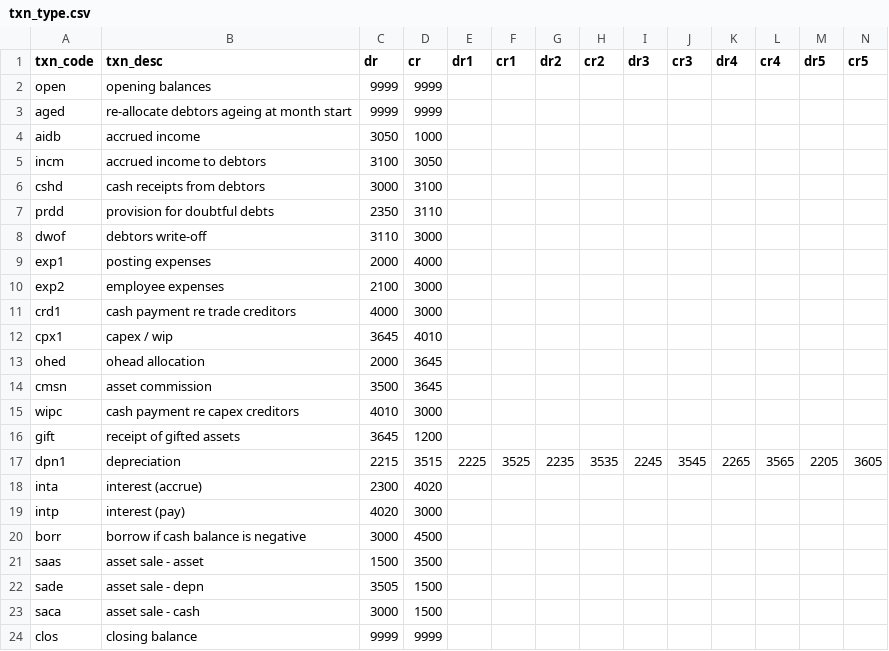
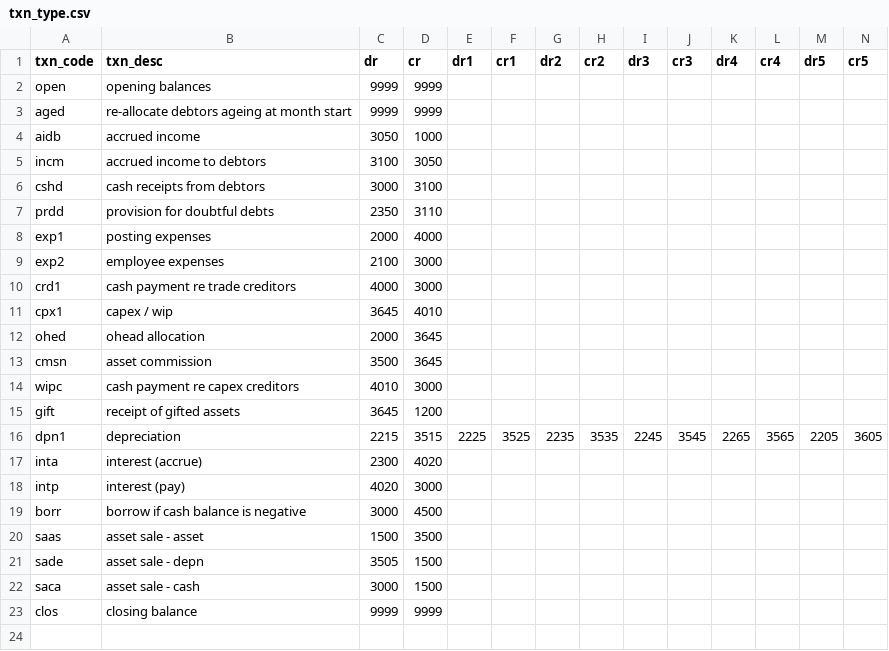
Before and after one commit to Brent-Morrison/Building-Block, a CSV file: data/txn_type.csv, drawn as a sheet; the diff names each change by its address in the sheet, - before the commit and + after, or states it on an @@ line.

```diff
--- a/data/txn_type.csv
+++ b/data/txn_type.csv
-row 8: dwof | debtors write-off | 3110 | 3000
```
Also changed, not shown: data/reference.csv, 5 other files.
